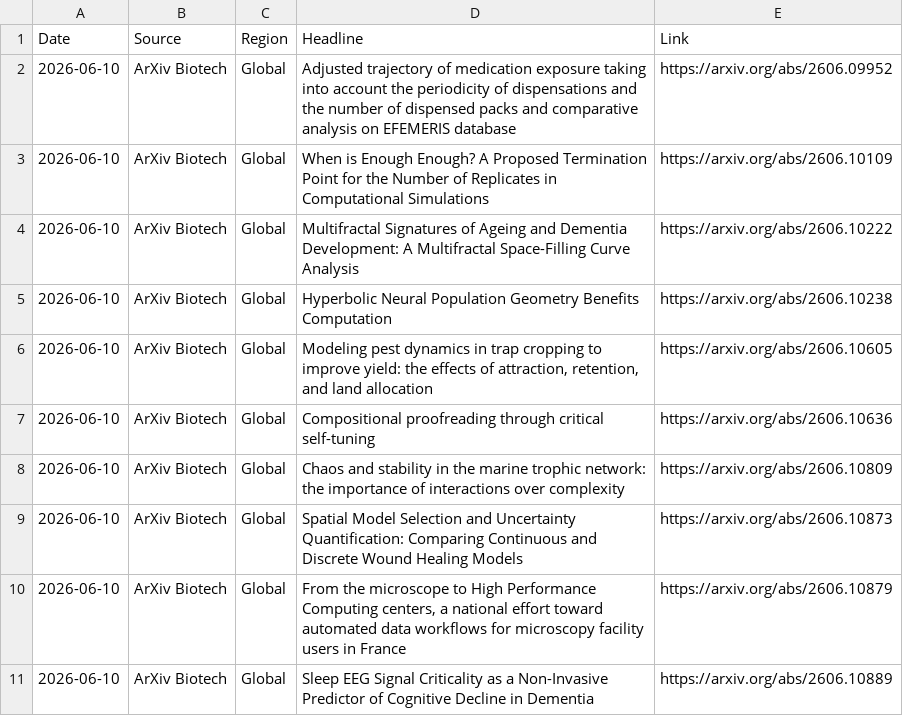
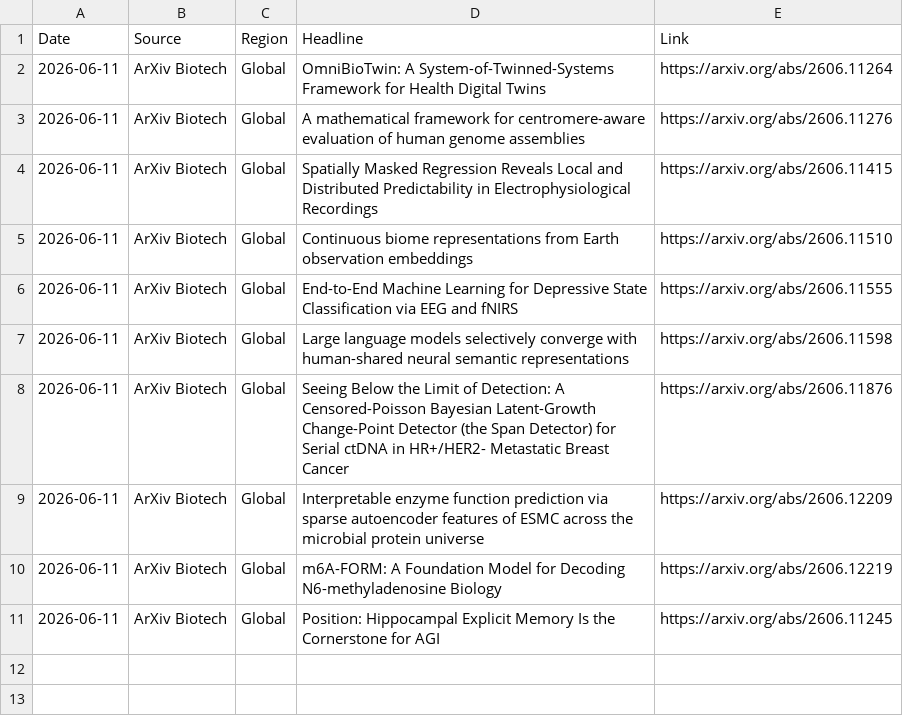
Before and after one commit to AtlasA-26/my-scraper-app, a CSV file: data/research_data.csv, drawn as a sheet.

```diff
--- a/data/research_data.csv
+++ b/data/research_data.csv
@@ -1,11 +1,11 @@
 Date,Source,Region,Headline,Link
-2026-06-10,ArXiv Biotech,Global,Adjusted trajectory of medication exposure taking into account the periodicity of dispensations and the number of dispensed packs and comparative analysis on EFEMERIS database,https://arxiv.org/abs/2606.09952
-2026-06-10,ArXiv Biotech,Global,When is Enough Enough? A Proposed Termination Point for the Number of Replicates in Computational Simulations,https://arxiv.org/abs/2606.10109
-2026-06-10,ArXiv Biotech,Global,Multifractal Signatures of Ageing and Dementia Development: A Multifractal Space-Filling Curve Analysis,https://arxiv.org/abs/2606.10222
-2026-06-10,ArXiv Biotech,Global,Hyperbolic Neural Population Geometry Benefits Computation,https://arxiv.org/abs/2606.10238
-2026-06-10,ArXiv Biotech,Global,"Modeling pest dynamics in trap cropping to improve yield: the effects of attraction, retention, and land allocation",https://arxiv.org/abs/2606.10605
-2026-06-10,ArXiv Biotech,Global,Compositional proofreading through critical self-tuning,https://arxiv.org/abs/2606.10636
-2026-06-10,ArXiv Biotech,Global,Chaos and stability in the marine trophic network: the importance of interactions over complexity,https://arxiv.org/abs/2606.10809
-2026-06-10,ArXiv Biotech,Global,Spatial Model Selection and Uncertainty Quantification: Comparing Continuous and Discrete Wound Healing Models,https://arxiv.org/abs/2606.10873
-2026-06-10,ArXiv Biotech,Global,"From the microscope to High Performance Computing centers, a national effort toward automated data workflows for microscopy facility users in France",https://arxiv.org/abs/2606.10879
-2026-06-10,ArXiv Biotech,Global,Sleep EEG Signal Criticality as a Non-Invasive Predictor of Cognitive Decline in Dementia,https://arxiv.org/abs/2606.10889
+2026-06-11,ArXiv Biotech,Global,OmniBioTwin: A System-of-Twinned-Systems Framework for Health Digital Twins,https://arxiv.org/abs/2606.11264
+2026-06-11,ArXiv Biotech,Global,A mathematical framework for centromere-aware evaluation of human genome assemblies,https://arxiv.org/abs/2606.11276
+2026-06-11,ArXiv Biotech,Global,Spatially Masked Regression Reveals Local and Distributed Predictability in Electrophysiological Recordings,https://arxiv.org/abs/2606.11415
+2026-06-11,ArXiv Biotech,Global,Continuous biome representations from Earth observation embeddings,https://arxiv.org/abs/2606.11510
+2026-06-11,ArXiv Biotech,Global,End-to-End Machine Learning for Depressive State Classification via EEG and fNIRS,https://arxiv.org/abs/2606.11555
+2026-06-11,ArXiv Biotech,Global,Large language models selectively converge with human-shared neural semantic representations,https://arxiv.org/abs/2606.11598
+2026-06-11,ArXiv Biotech,Global,Seeing Below the Limit of Detection: A Censored-Poisson Bayesian Latent-Growth Change-Point Detector (the Span Detector) for Serial ctDNA in HR+/HER2- Metastatic Breast Cancer,https://arxiv.org/abs/2606.11876
+2026-06-11,ArXiv Biotech,Global,Interpretable enzyme function prediction via sparse autoencoder features of ESMC across the microbial protein universe,https://arxiv.org/abs/2606.12209
+2026-06-11,ArXiv Biotech,Global,m6A-FORM: A Foundation Model for Decoding N6-methyladenosine Biology,https://arxiv.org/abs/2606.12219
+2026-06-11,ArXiv Biotech,Global,Position: Hippocampal Explicit Memory Is the Cornerstone for AGI,https://arxiv.org/abs/2606.11245
```
